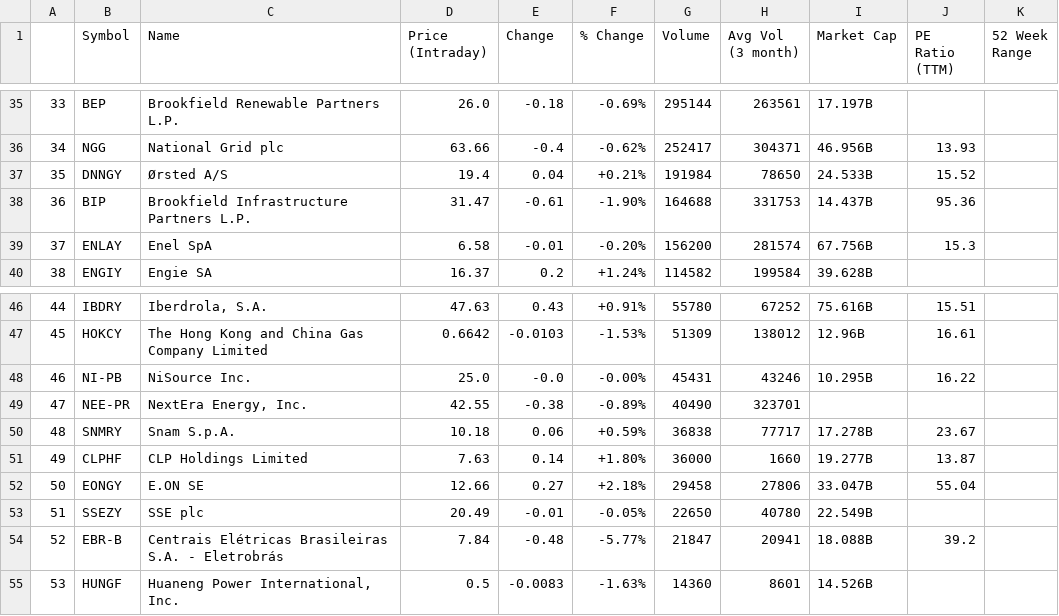
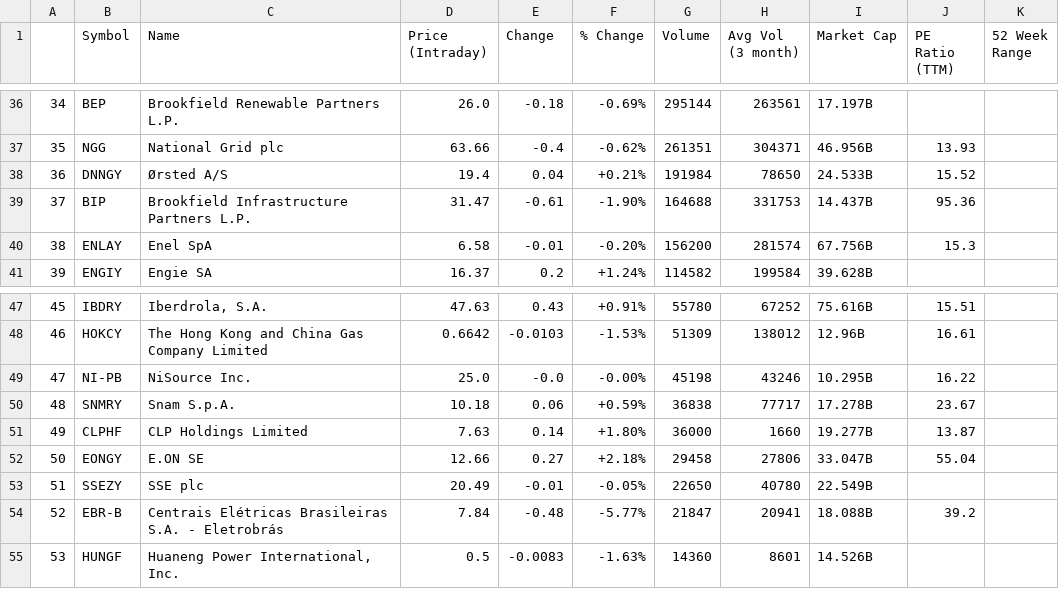
Before and after one commit to suryasashankgundepudi/Live_Pairs_Trading, a CSV file: research/utilities/data/utilities.csv, drawn as a sheet; only a part is shown, gaps mark what is left out; removed rows and columns are numbered as before the commit, all else as after; the diff covers the shown part only; the diff names each change by its address in the sheet, - before the commit and + after, or states it on an @@ line.

```diff
--- a/research/utilities/data/utilities.csv
+++ b/research/utilities/data/utilities.csv
@@ column A renumbered between rows 8 and 49 @@
-G37 (Volume): 252417
+G37 (Volume): 261351
-G49 (Volume): 45431
+G49 (Volume): 45198
-row 49: 47 | NEE-PR | NextEra Energy, Inc. | 42.55 | -0.38 | -0.89% | 40490 | 323701
```
Also changed, not shown: 5 added rows, 4 removed rows, 8 moved rows and 6 edited cells elsewhere in this file, 4 other files.
